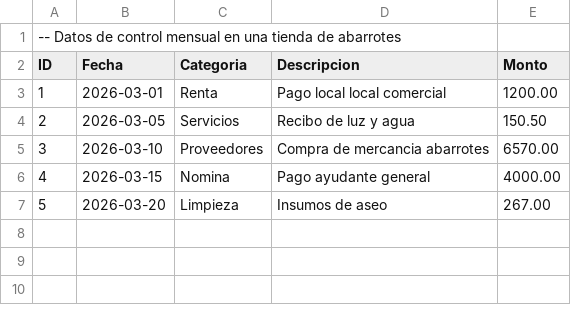
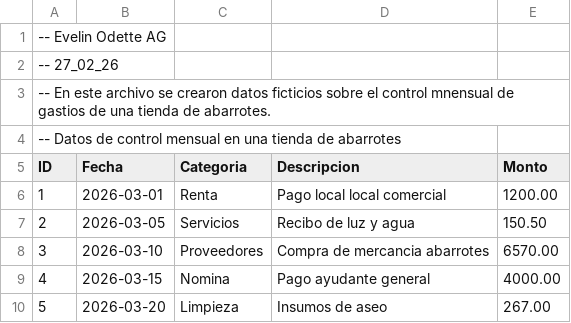
Before and after one commit to Roberto-Rodri/Equipo2-Proyecto, a CSV file: datos.csv, drawn as a sheet.

Commit message:
Update datos.csv
Creación de archivo datos.csv

```diff
--- a/datos.csv
+++ b/datos.csv
@@ -1 +1,4 @@
+-- Evelin Odette AG
+-- 27_02_26
+-- En este archivo se crearon datos ficticios sobre el control mnensual de gastios de una tienda de abarrotes.
 -- Datos de control mensual en una tienda de abarrotes
```
